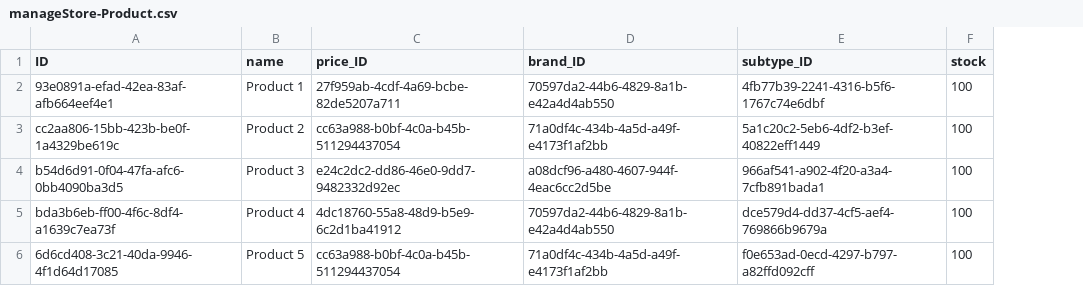
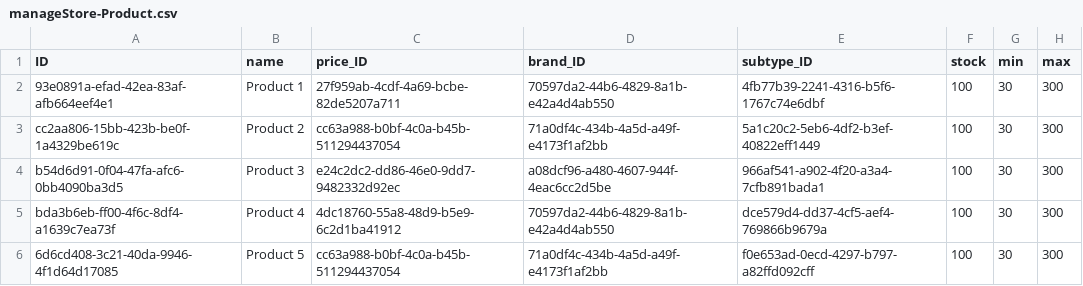
Before and after one commit to msantandp/CAP-Trainig, a CSV file: ManageStores/db/data/manageStore-Product.csv, drawn as a sheet; the diff names each change by its address in the sheet, - before the commit and + after, or states it on an @@ line.

```diff
--- a/ManageStores/db/data/manageStore-Product.csv
+++ b/ManageStores/db/data/manageStore-Product.csv
+column G (min), rows 2-6: all 30
+column H (max), rows 2-6: all 300
```
Also changed, not shown: 2 other files.
